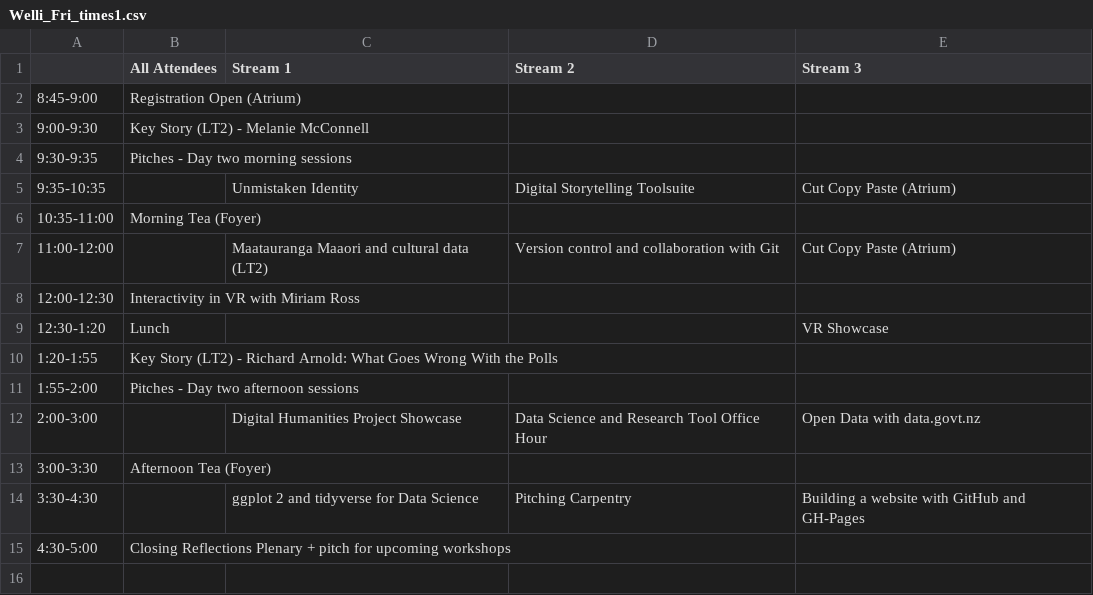
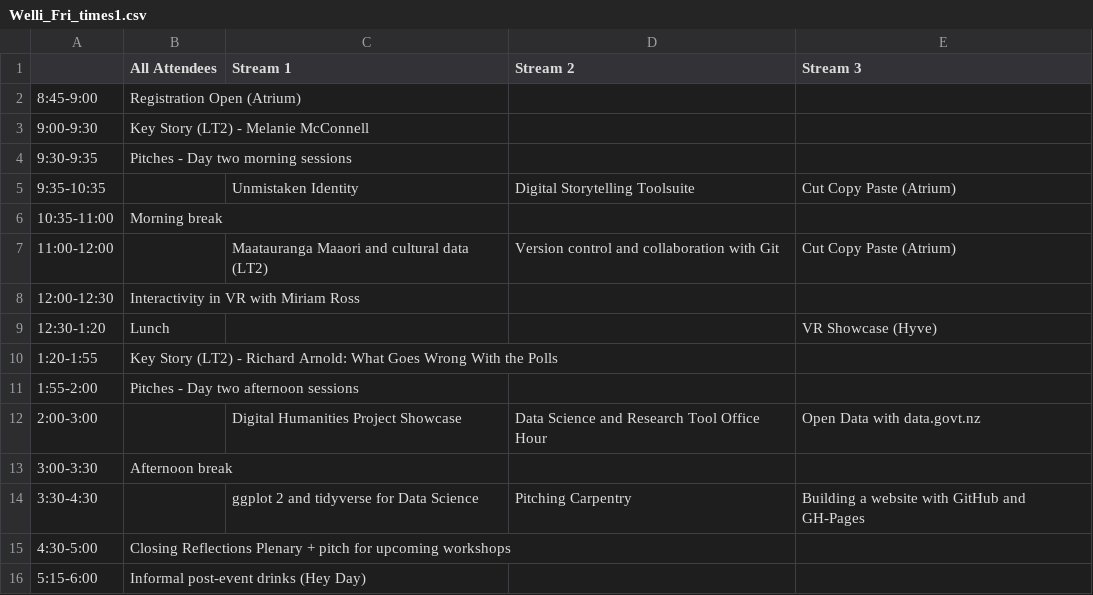
Before and after one commit to resbaz/resbaz2019, a CSV file: wellington/Welli_Fri_times1.csv, drawn as a sheet.

```diff
--- a/wellington/Welli_Fri_times1.csv
+++ b/wellington/Welli_Fri_times1.csv
@@ -5,6 +5,6 @@
 9:35-10:35,,Unmistaken Identity,Digital Storytelling Toolsuite,Cut Copy Paste (Atrium)
-10:35-11:00,Morning Tea  (Foyer),,,
+10:35-11:00,Morning break ,,,
 11:00-12:00,,Maatauranga Maaori and cultural data (LT2),Version control and collaboration with Git,Cut Copy Paste (Atrium)
 12:00-12:30,Interactivity in VR with Miriam Ross,,,
-12:30-1:20,Lunch,,,VR Showcase
+12:30-1:20,Lunch,,,VR Showcase (Hyve)
 1:20-1:55,Key Story (LT2) - Richard Arnold: What Goes Wrong With the Polls,,,
@@ -12,4 +12,5 @@
 2:00-3:00,,Digital Humanities Project Showcase,Data Science and Research Tool Office Hour,Open Data with data.govt.nz
-3:00-3:30,Afternoon Tea (Foyer), ,,
+3:00-3:30,Afternoon break, ,,
 3:30-4:30,,ggplot 2 and tidyverse for Data Science ,Pitching Carpentry,Building a website with GitHub and GH-Pages
 4:30-5:00,Closing Reflections Plenary + pitch for upcoming workshops,,,
+5:15-6:00,Informal post-event drinks (Hey Day),,,
```
Also changed, not shown: wellington/Welli_Thurs_times1.csv, 1 other file.
